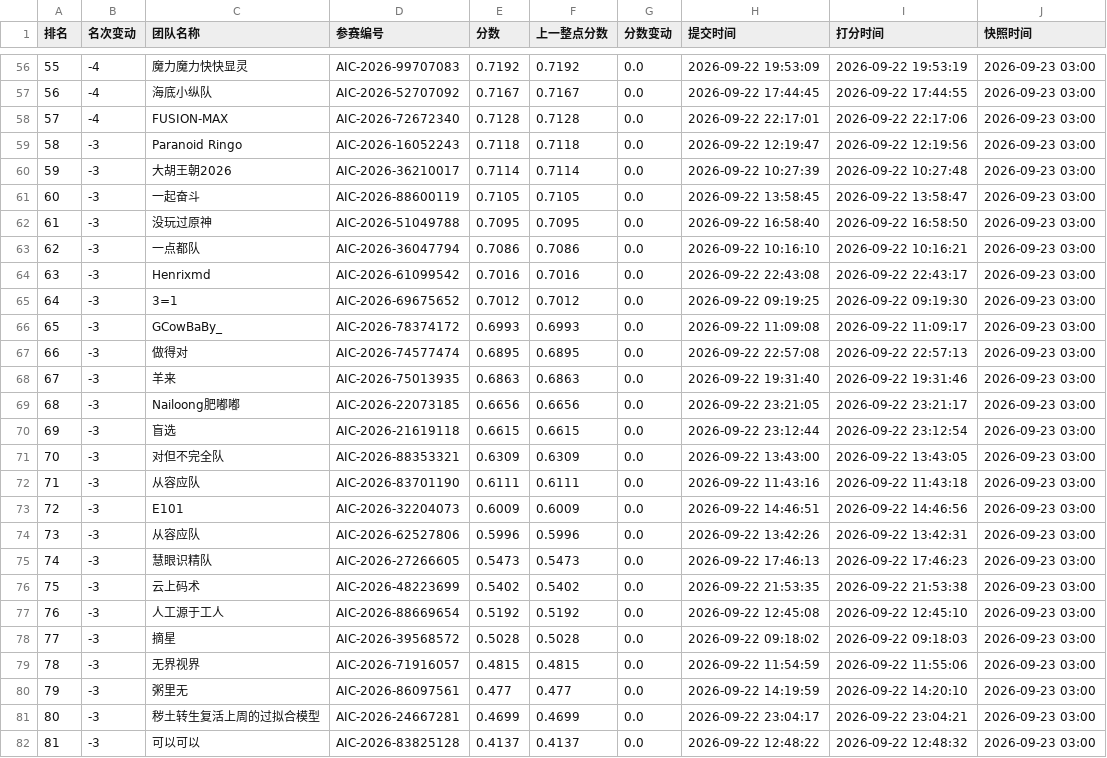
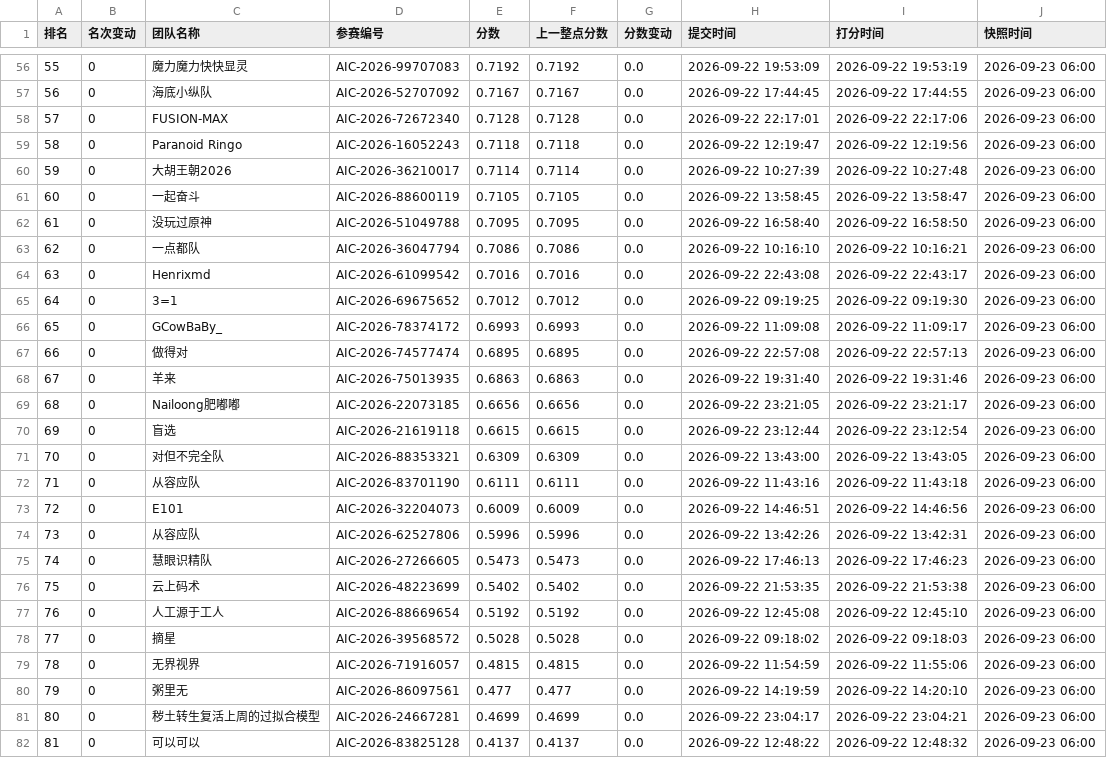
Before and after one commit to KirkG529/aic-rank-report, a CSV file: data/export/standings_复赛.csv, drawn as a sheet; only a part is shown, gaps mark what is left out; the diff covers the shown part only.

```diff
--- a/data/export/standings_复赛.csv
+++ b/data/export/standings_复赛.csv
@@ -56,27 +56,27 @@
-55,-4,魔力魔力快快显灵,AIC-2026-99707083,0.7192,0.7192,0.0,2026-09-22 19:53:09,2026-09-22 19:53:19,2026-09-23 03:00
-56,-4,海底小纵队,AIC-2026-52707092,0.7167,0.7167,0.0,2026-09-22 17:44:45,2026-09-22 17:44:55,2026-09-23 03:00
-57,-4,FUSION-MAX,AIC-2026-72672340,0.7128,0.7128,0.0,2026-09-22 22:17:01,2026-09-22 22:17:06,2026-09-23 03:00
-58,-3,Paranoid Ringo,AIC-2026-16052243,0.7118,0.7118,0.0,2026-09-22 12:19:47,2026-09-22 12:19:56,2026-09-23 03:00
-59,-3,大胡王朝2026,AIC-2026-36210017,0.7114,0.7114,0.0,2026-09-22 10:27:39,2026-09-22 10:27:48,2026-09-23 03:00
-60,-3,一起奋斗,AIC-2026-88600119,0.7105,0.7105,0.0,2026-09-22 13:58:45,2026-09-22 13:58:47,2026-09-23 03:00
-61,-3,没玩过原神,AIC-2026-51049788,0.7095,0.7095,0.0,2026-09-22 16:58:40,2026-09-22 16:58:50,2026-09-23 03:00
-62,-3,一点都队,AIC-2026-36047794,0.7086,0.7086,0.0,2026-09-22 10:16:10,2026-09-22 10:16:21,2026-09-23 03:00
-63,-3,Henrixmd,AIC-2026-61099542,0.7016,0.7016,0.0,2026-09-22 22:43:08,2026-09-22 22:43:17,2026-09-23 03:00
-64,-3,3=1,AIC-2026-69675652,0.7012,0.7012,0.0,2026-09-22 09:19:25,2026-09-22 09:19:30,2026-09-23 03:00
-65,-3,GCowBaBy_,AIC-2026-78374172,0.6993,0.6993,0.0,2026-09-22 11:09:08,2026-09-22 11:09:17,2026-09-23 03:00
-66,-3,做得对,AIC-2026-74577474,0.6895,0.6895,0.0,2026-09-22 22:57:08,2026-09-22 22:57:13,2026-09-23 03:00
-67,-3,羊来,AIC-2026-75013935,0.6863,0.6863,0.0,2026-09-22 19:31:40,2026-09-22 19:31:46,2026-09-23 03:00
-68,-3,Nailoong肥嘟嘟,AIC-2026-22073185,0.6656,0.6656,0.0,2026-09-22 23:21:05,2026-09-22 23:21:17,2026-09-23 03:00
-69,-3,盲选,AIC-2026-21619118,0.6615,0.6615,0.0,2026-09-22 23:12:44,2026-09-22 23:12:54,2026-09-23 03:00
-70,-3,对但不完全队,AIC-2026-88353321,0.6309,0.6309,0.0,2026-09-22 13:43:00,2026-09-22 13:43:05,2026-09-23 03:00
-71,-3,从容应队,AIC-2026-83701190,0.6111,0.6111,0.0,2026-09-22 11:43:16,2026-09-22 11:43:18,2026-09-23 03:00
-72,-3,E101,AIC-2026-32204073,0.6009,0.6009,0.0,2026-09-22 14:46:51,2026-09-22 14:46:56,2026-09-23 03:00
-73,-3,从容应队,AIC-2026-62527806,0.5996,0.5996,0.0,2026-09-22 13:42:26,2026-09-22 13:42:31,2026-09-23 03:00
-74,-3,慧眼识精队,AIC-2026-27266605,0.5473,0.5473,0.0,2026-09-22 17:46:13,2026-09-22 17:46:23,2026-09-23 03:00
-75,-3,云上码术,AIC-2026-48223699,0.5402,0.5402,0.0,2026-09-22 21:53:35,2026-09-22 21:53:38,2026-09-23 03:00
-76,-3,人工源于工人,AIC-2026-88669654,0.5192,0.5192,0.0,2026-09-22 12:45:08,2026-09-22 12:45:10,2026-09-23 03:00
-77,-3,摘星,AIC-2026-39568572,0.5028,0.5028,0.0,2026-09-22 09:18:02,2026-09-22 09:18:03,2026-09-23 03:00
-78,-3,无界视界,AIC-2026-71916057,0.4815,0.4815,0.0,2026-09-22 11:54:59,2026-09-22 11:55:06,2026-09-23 03:00
-79,-3,粥里无,AIC-2026-86097561,0.477,0.477,0.0,2026-09-22 14:19:59,2026-09-22 14:20:10,2026-09-23 03:00
-80,-3,秽土转生复活上周的过拟合模型,AIC-2026-24667281,0.4699,0.4699,0.0,2026-09-22 23:04:17,2026-09-22 23:04:21,2026-09-23 03:00
-81,-3,可以可以,AIC-2026-83825128,0.4137,0.4137,0.0,2026-09-22 12:48:22,2026-09-22 12:48:32,2026-09-23 03:00
+55,0,魔力魔力快快显灵,AIC-2026-99707083,0.7192,0.7192,0.0,2026-09-22 19:53:09,2026-09-22 19:53:19,2026-09-23 06:00
+56,0,海底小纵队,AIC-2026-52707092,0.7167,0.7167,0.0,2026-09-22 17:44:45,2026-09-22 17:44:55,2026-09-23 06:00
+57,0,FUSION-MAX,AIC-2026-72672340,0.7128,0.7128,0.0,2026-09-22 22:17:01,2026-09-22 22:17:06,2026-09-23 06:00
+58,0,Paranoid Ringo,AIC-2026-16052243,0.7118,0.7118,0.0,2026-09-22 12:19:47,2026-09-22 12:19:56,2026-09-23 06:00
+59,0,大胡王朝2026,AIC-2026-36210017,0.7114,0.7114,0.0,2026-09-22 10:27:39,2026-09-22 10:27:48,2026-09-23 06:00
+60,0,一起奋斗,AIC-2026-88600119,0.7105,0.7105,0.0,2026-09-22 13:58:45,2026-09-22 13:58:47,2026-09-23 06:00
+61,0,没玩过原神,AIC-2026-51049788,0.7095,0.7095,0.0,2026-09-22 16:58:40,2026-09-22 16:58:50,2026-09-23 06:00
+62,0,一点都队,AIC-2026-36047794,0.7086,0.7086,0.0,2026-09-22 10:16:10,2026-09-22 10:16:21,2026-09-23 06:00
+63,0,Henrixmd,AIC-2026-61099542,0.7016,0.7016,0.0,2026-09-22 22:43:08,2026-09-22 22:43:17,2026-09-23 06:00
+64,0,3=1,AIC-2026-69675652,0.7012,0.7012,0.0,2026-09-22 09:19:25,2026-09-22 09:19:30,2026-09-23 06:00
+65,0,GCowBaBy_,AIC-2026-78374172,0.6993,0.6993,0.0,2026-09-22 11:09:08,2026-09-22 11:09:17,2026-09-23 06:00
+66,0,做得对,AIC-2026-74577474,0.6895,0.6895,0.0,2026-09-22 22:57:08,2026-09-22 22:57:13,2026-09-23 06:00
+67,0,羊来,AIC-2026-75013935,0.6863,0.6863,0.0,2026-09-22 19:31:40,2026-09-22 19:31:46,2026-09-23 06:00
+68,0,Nailoong肥嘟嘟,AIC-2026-22073185,0.6656,0.6656,0.0,2026-09-22 23:21:05,2026-09-22 23:21:17,2026-09-23 06:00
+69,0,盲选,AIC-2026-21619118,0.6615,0.6615,0.0,2026-09-22 23:12:44,2026-09-22 23:12:54,2026-09-23 06:00
+70,0,对但不完全队,AIC-2026-88353321,0.6309,0.6309,0.0,2026-09-22 13:43:00,2026-09-22 13:43:05,2026-09-23 06:00
+71,0,从容应队,AIC-2026-83701190,0.6111,0.6111,0.0,2026-09-22 11:43:16,2026-09-22 11:43:18,2026-09-23 06:00
+72,0,E101,AIC-2026-32204073,0.6009,0.6009,0.0,2026-09-22 14:46:51,2026-09-22 14:46:56,2026-09-23 06:00
+73,0,从容应队,AIC-2026-62527806,0.5996,0.5996,0.0,2026-09-22 13:42:26,2026-09-22 13:42:31,2026-09-23 06:00
+74,0,慧眼识精队,AIC-2026-27266605,0.5473,0.5473,0.0,2026-09-22 17:46:13,2026-09-22 17:46:23,2026-09-23 06:00
+75,0,云上码术,AIC-2026-48223699,0.5402,0.5402,0.0,2026-09-22 21:53:35,2026-09-22 21:53:38,2026-09-23 06:00
+76,0,人工源于工人,AIC-2026-88669654,0.5192,0.5192,0.0,2026-09-22 12:45:08,2026-09-22 12:45:10,2026-09-23 06:00
+77,0,摘星,AIC-2026-39568572,0.5028,0.5028,0.0,2026-09-22 09:18:02,2026-09-22 09:18:03,2026-09-23 06:00
+78,0,无界视界,AIC-2026-71916057,0.4815,0.4815,0.0,2026-09-22 11:54:59,2026-09-22 11:55:06,2026-09-23 06:00
+79,0,粥里无,AIC-2026-86097561,0.477,0.477,0.0,2026-09-22 14:19:59,2026-09-22 14:20:10,2026-09-23 06:00
+80,0,秽土转生复活上周的过拟合模型,AIC-2026-24667281,0.4699,0.4699,0.0,2026-09-22 23:04:17,2026-09-22 23:04:21,2026-09-23 06:00
+81,0,可以可以,AIC-2026-83825128,0.4137,0.4137,0.0,2026-09-22 12:48:22,2026-09-22 12:48:32,2026-09-23 06:00
```
Also changed, not shown: 128 edited cells elsewhere in this file, data/export/history_复赛.csv, 2 other files.
